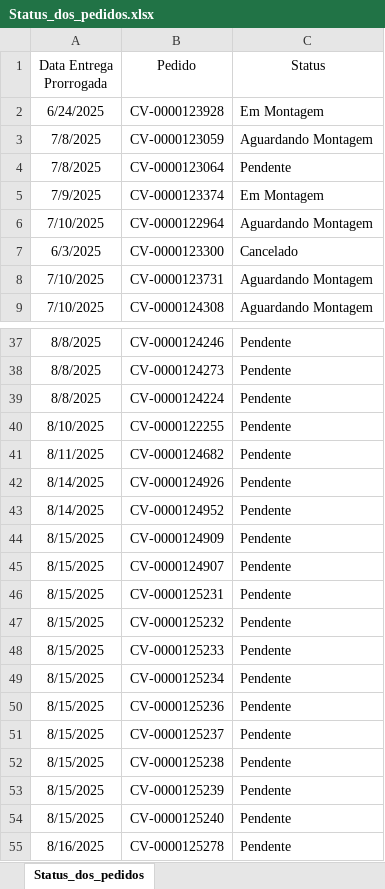
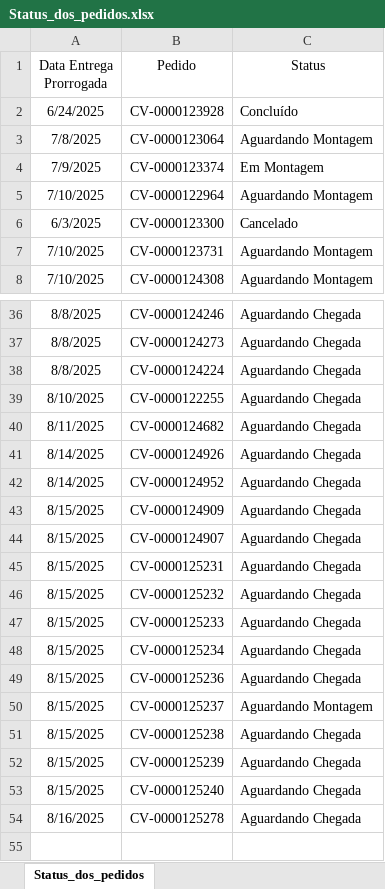
Before and after one commit to OGUTAO/PainelPrioridades, an Excel workbook: PainelEXE/dados/Status_dos_pedidos.xlsx, sheet Status_dos_pedidos, drawn as a sheet; only a part is shown, gaps mark what is left out; values as stored, in another font and other column widths than the file's, no borders; removed rows and columns are numbered as before the commit, all else as after; the diff covers the shown part only; the diff names each change by its address in the sheet, - before the commit and + after, or states it on an @@ line.

```diff
--- a/PainelEXE/dados/Status_dos_pedidos.xlsx (sheet Status_dos_pedidos)
+++ b/PainelEXE/dados/Status_dos_pedidos.xlsx (sheet Status_dos_pedidos)
-C2 (Status): Em Montagem
+C2 (Status): Concluído
-row 3: 7/8/2025 | CV-0000123059 | Aguardando Montagem
-C3 (Status): Pendente
+C3 (Status): Aguardando Montagem
-C36:C49 (Status): Pendente
+C36:C49 (Status): Aguardando Chegada
-C50 (Status): Pendente
+C50 (Status): Aguardando Montagem
-C51:C54 (Status): Pendente
+C51:C54 (Status): Aguardando Chegada
```
Also changed, not shown: 24 edited cells elsewhere in this sheet, PainelEXE/dados/Fila_de_prioridades_do_laboratorio.xlsx, 1 other file.
